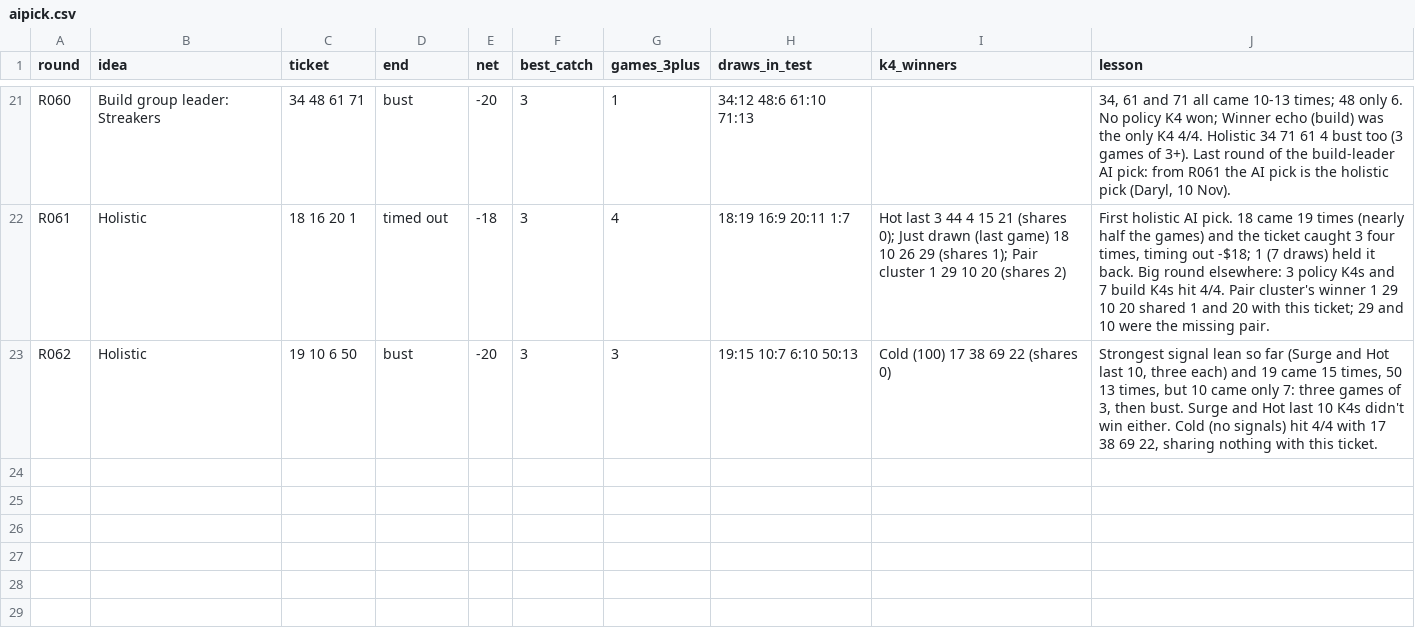
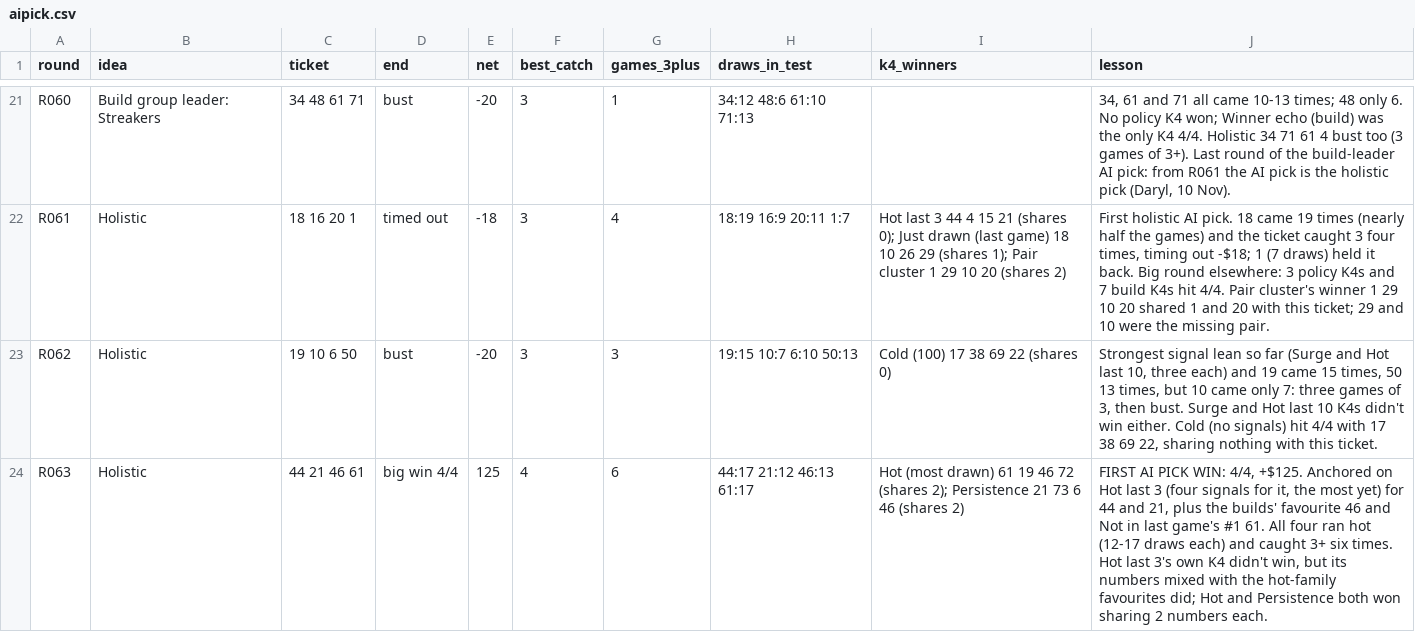
Before and after one commit to daryl01777-stack/keno-data, a CSV file: ledger/aipick.csv, drawn as a sheet; only a part is shown, gaps mark what is left out; the diff names each change by its address in the sheet, - before the commit and + after, or states it on an @@ line.

```diff
--- a/ledger/aipick.csv
+++ b/ledger/aipick.csv
+row 24: R063 | Holistic | 44 21 46 61 | big win 4/4 | 125 | 4 | 6 | 44:17 21:12 46:13 61:17 | Hot (most drawn) 61 19 46 72 (shares 2); Persistence 21 73 6 46 (shares 2) | FIRST AI PICK WIN: 4/4, +$125. Anchored on Hot last 3 (four signals for it, the most yet) for 44 and 21, plus the builds' favourite 46 and Not in last game's #1 61. All four ran hot (12-17 draws each) and caught 3+ six times. Hot last 3's own K4 didn't win, but its numbers mixed with the hot-family favourites did; Hot and Persistence both won sharing 2 numbers each.
```
Also changed, not shown: ledger/aibuilds.csv, ledger/leaderboard.csv, 6 other files.
